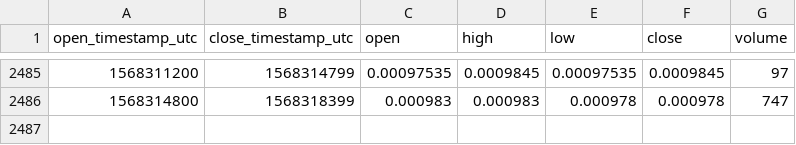
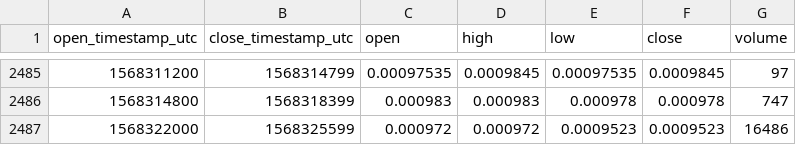
Before and after one commit to cryptobigbro/coinbasepro-BAT-ETH, a CSV file: coinbasepro-BAT-ETH-1h.csv, drawn as a sheet; only a part is shown, gaps mark what is left out.

```diff
--- a/coinbasepro-BAT-ETH-1h.csv
+++ b/coinbasepro-BAT-ETH-1h.csv
@@ -2486 +2486,2 @@ open_timestamp_utc,close_timestamp_utc,open,high,low,close,volume
 1568314800,1568318399,0.000983,0.000983,0.000978,0.000978,747
+1568322000,1568325599,0.000972,0.000972,0.0009523,0.0009523,16486
```
Also changed, not shown: coinbasepro-BAT-ETH-1m.csv.
